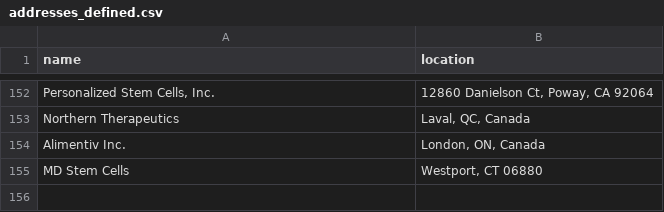
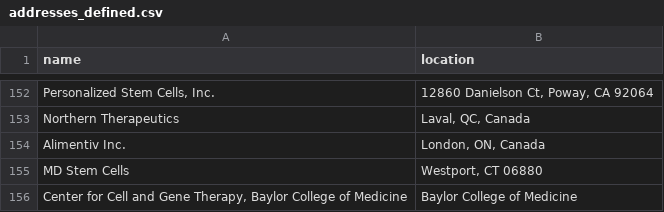
Before and after one commit to jesnyder/scraped_guts, a CSV file: admin/addresses_defined.csv, drawn as a sheet; only a part is shown, gaps mark what is left out.

Commit message:
geolocated defined for clinical

```diff
--- a/admin/addresses_defined.csv
+++ b/admin/addresses_defined.csv
@@ -155 +155,2 @@ Alimentiv Inc.| London, ON, Canada
 MD Stem Cells| Westport, CT 06880
+Center for Cell and Gene Therapy, Baylor College of Medicine| Baylor College of Medicine
```
